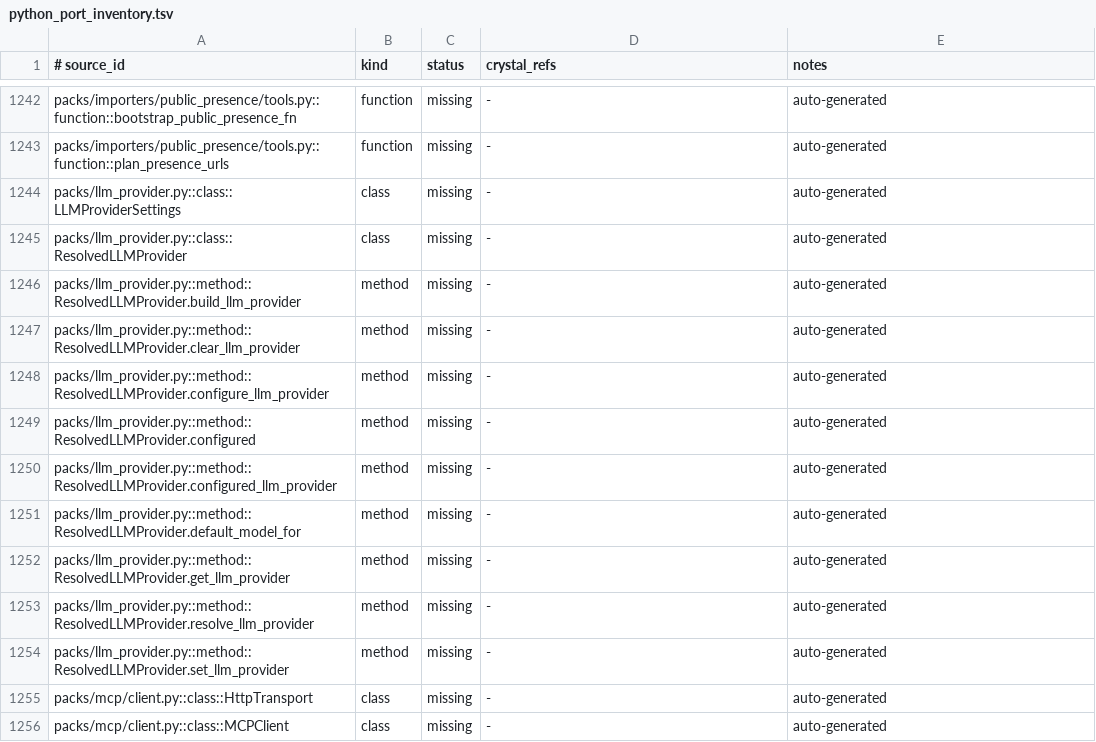
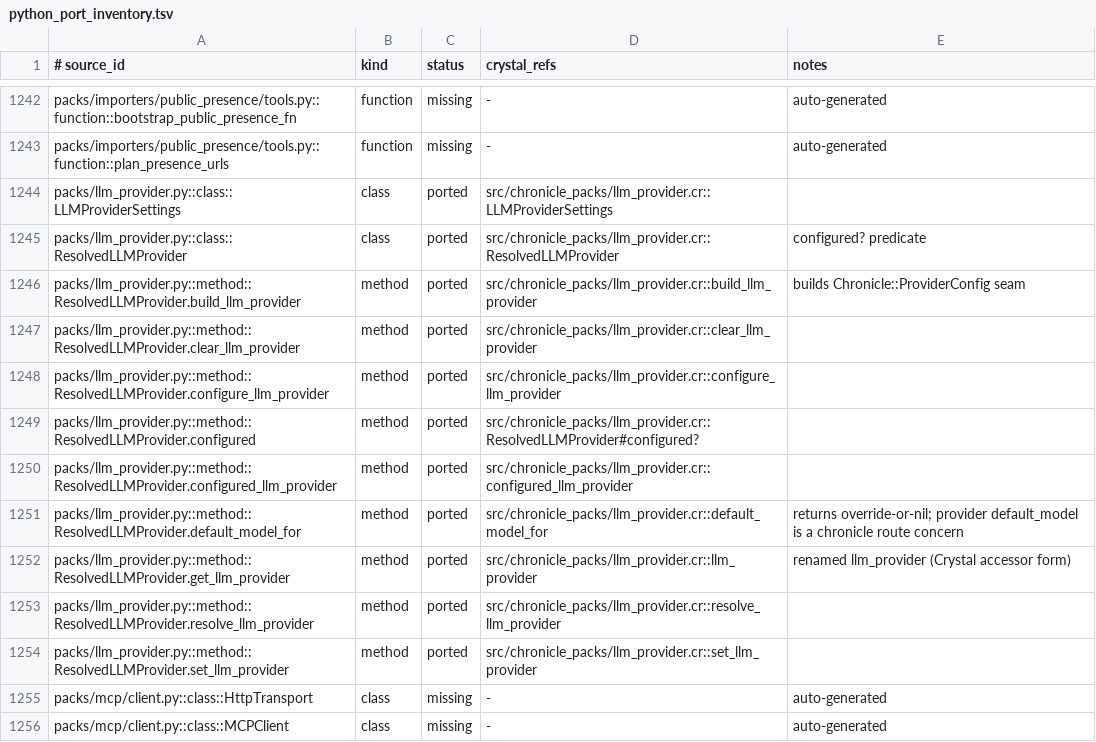
Before and after one commit to dsisnero/chronicle-packs, a TSV file: plans/inventory/python_port_inventory.tsv, drawn as a sheet; only a part is shown, gaps mark what is left out; the diff names each change by its address in the sheet, - before the commit and + after, or states it on an @@ line.

Commit message:
port: llm_provider — provider resolution + deterministic floor
- Chronicle::Packs::LLMProvider: resolution order (explicit setting >
  env fallback > none), Anthropic tie-break, key-env naming only
- ResolvedLLMProvider verdict (provider/source/api_key_env/model),
  configure/configured/set/clear process registry, default_model_for
- build_llm_provider returns a Chronicle::ProviderConfig seam (runtime
  factories consume it); no key material ever passes through
- Specs ported from upstream tests/test_llm_provider.py (doctor checks
  deferred to Tier 7); inventory + parity.md Tier 2 llm_provider checked

```diff
--- a/plans/inventory/python_port_inventory.tsv
+++ b/plans/inventory/python_port_inventory.tsv
-C1244:C1254 (status): missing
+C1244:C1254 (status): ported
-D1244 (crystal_refs): -
+D1244 (crystal_refs): src/chronicle_packs/llm_provider.cr::LLMProviderSettings
-E1244 (notes): auto-generated
+E1244 (notes): (empty)
-D1245 (crystal_refs): -
+D1245 (crystal_refs): src/chronicle_packs/llm_provider.cr::ResolvedLLMProvider
-E1245 (notes): auto-generated
+E1245 (notes): configured? predicate
-D1246 (crystal_refs): -
+D1246 (crystal_refs): src/chronicle_packs/llm_provider.cr::build_llm_provider
-E1246 (notes): auto-generated
+E1246 (notes): builds Chronicle::ProviderConfig seam
-D1247 (crystal_refs): -
+D1247 (crystal_refs): src/chronicle_packs/llm_provider.cr::clear_llm_provider
-E1247:E1250 (notes): auto-generated
+E1247:E1250 (notes): (empty)
-D1248 (crystal_refs): -
+D1248 (crystal_refs): src/chronicle_packs/llm_provider.cr::configure_llm_provider
-D1249 (crystal_refs): -
+D1249 (crystal_refs): src/chronicle_packs/llm_provider.cr::ResolvedLLMProvider#configured?
-D1250 (crystal_refs): -
+D1250 (crystal_refs): src/chronicle_packs/llm_provider.cr::configured_llm_provider
-D1251 (crystal_refs): -
+D1251 (crystal_refs): src/chronicle_packs/llm_provider.cr::default_model_for
-E1251 (notes): auto-generated
+E1251 (notes): returns override-or-nil; provider default_model is a chronicle route concern
-D1252 (crystal_refs): -
+D1252 (crystal_refs): src/chronicle_packs/llm_provider.cr::llm_provider
-E1252 (notes): auto-generated
+E1252 (notes): renamed llm_provider (Crystal accessor form)
-D1253 (crystal_refs): -
+D1253 (crystal_refs): src/chronicle_packs/llm_provider.cr::resolve_llm_provider
-E1253:E1254 (notes): auto-generated
+E1253:E1254 (notes): (empty)
-D1254 (crystal_refs): -
+D1254 (crystal_refs): src/chronicle_packs/llm_provider.cr::set_llm_provider
```
Also changed, not shown: 4 other files.
